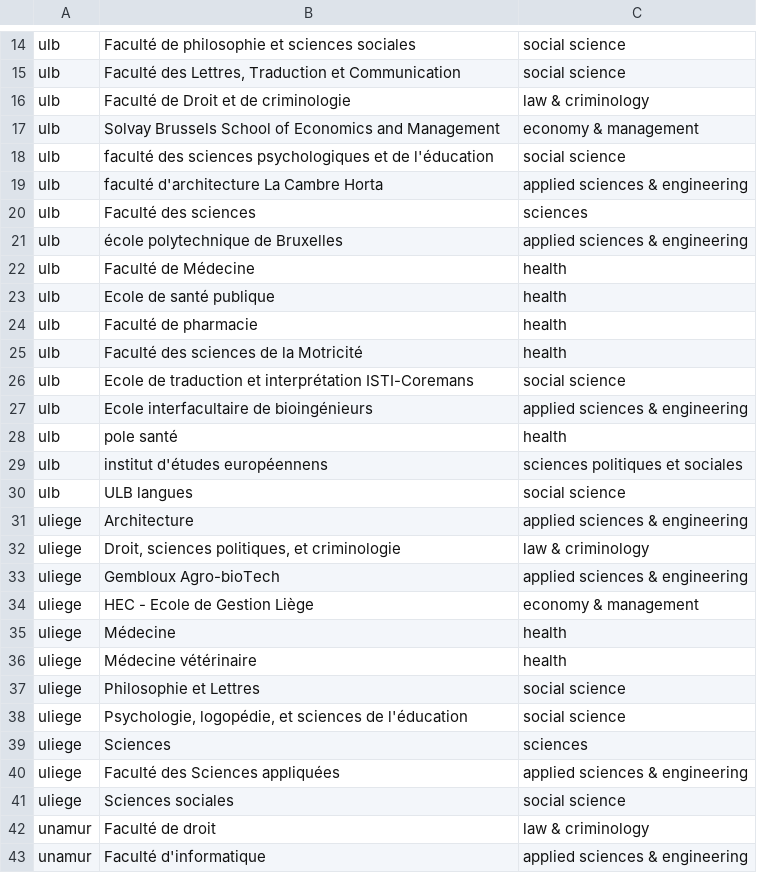
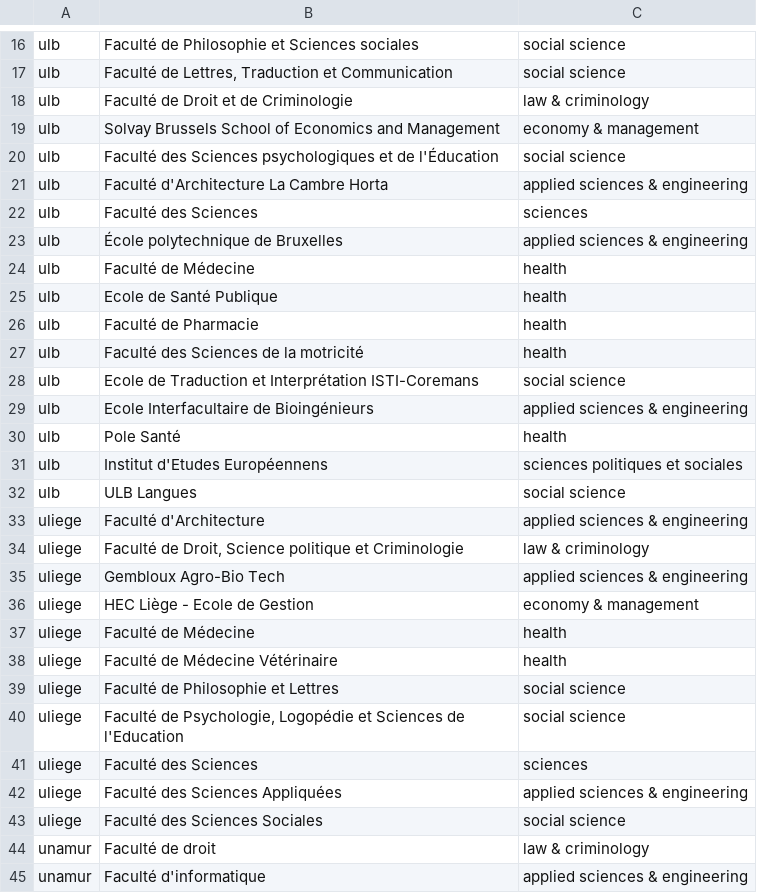
Before and after one commit to Education4Climate/Education4Climate, a CSV file: data/faculties_to_fields.csv, drawn as a sheet; only a part is shown, gaps mark what is left out; addresses are those after the commit; the diff covers the shown part only; the diff names each change by its address in the sheet, - before the commit and + after, or states it on an @@ line.

```diff
--- a/data/faculties_to_fields.csv
+++ b/data/faculties_to_fields.csv
-B16: Faculté de philosophie et sciences sociales
+B16: Faculté de Philosophie et Sciences sociales
-B17: Faculté des Lettres, Traduction…
+B17: Faculté de Lettres, Traduction…
-B18: Faculté de Droit et de criminologie
+B18: Faculté de Droit et de Criminologie
-B20: faculté des sciences psychologiques et de l'éducation
+B20: Faculté des Sciences psychologiques et de l'Éducation
-B21: faculté d'architecture La Cambre Horta
+B21: Faculté d'Architecture La Cambre Horta
-B22: Faculté des sciences
+B22: Faculté des Sciences
-B23: école polytechnique de Bruxelles
+B23: École polytechnique de Bruxelles
-B25: Ecole de santé publique
+B25: Ecole de Santé Publique
-B26: Faculté de pharmacie
+B26: Faculté de Pharmacie
-B27: Faculté des sciences de la Motricité
+B27: Faculté des Sciences de la motricité
-B28: Ecole de traduction et interprétation ISTI-Coremans
+B28: Ecole de Traduction et Interprétation ISTI-Coremans
-B29: Ecole interfacultaire de bioingénieurs
+B29: Ecole Interfacultaire de Bioingénieurs
-B30: pole santé
+B30: Pole Santé
-B31: institut d'études européennens
+B31: Institut d'Etudes Européennens
-B32: ULB langues
+B32: ULB Langues
-B33: Architecture
+B33: Faculté d'Architecture
-B34: Droit, sciences politiques, et criminologie
+B34: Faculté de Droit, Science politique et Criminologie
-B35: Gembloux Agro-bioTech
+B35: Gembloux Agro-Bio Tech
-B36: HEC - Ecole de Gestion Liège
+B36: HEC Liège - Ecole de Gestion
-B37: Médecine
+B37: Faculté de Médecine
-B38: Médecine vétérinaire
+B38: Faculté de Médecine Vétérinaire
-B39: Philosophie et Lettres
+B39: Faculté de Philosophie et Lettres
-B40: Psychologie, logopédie, et sciences de l'éducation
+B40: Faculté de Psychologie, Logopédie et Sciences de l'Education
-B41: Sciences
+B41: Faculté des Sciences
-B42: Faculté des Sciences appliquées
+B42: Faculté des Sciences Appliquées
-B43: Sciences sociales
+B43: Faculté des Sciences Sociales
```
Also changed, not shown: 2 added rows and 21 edited cells elsewhere in this file, 21 other files.
